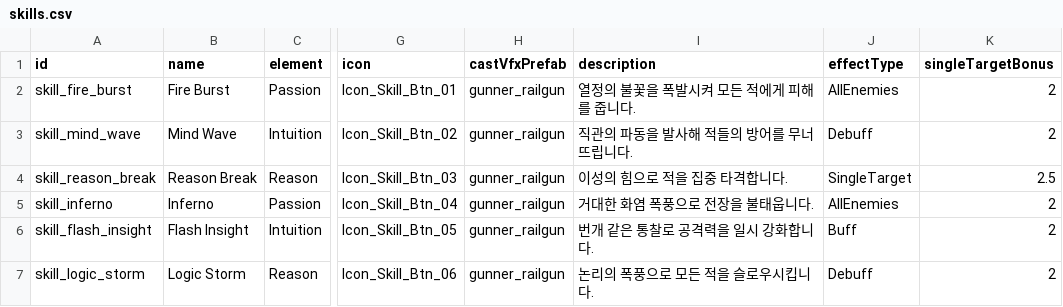
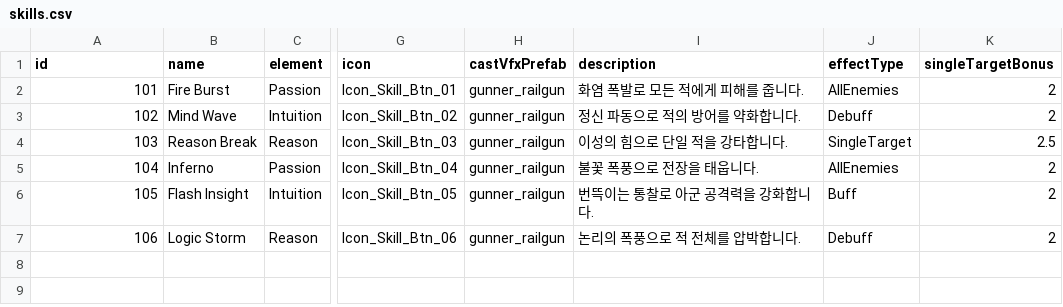
Before and after one commit to msking1125/ProjectFirst, a CSV file: Assets/Project/Data/skills.csv, drawn as a sheet; only a part is shown, gaps mark what is left out; the diff names each change by its address in the sheet, - before the commit and + after, or states it on an @@ line.

```diff
--- a/Assets/Project/Data/skills.csv
+++ b/Assets/Project/Data/skills.csv
-A2 (id): skill_fire_burst
+A2 (id): 101
-I2 (description): 열정의 불꽃을 폭발시켜 모든 적에게 피해를 줍니다.
+I2 (description): 화염 폭발로 모든 적에게 피해를 줍니다.
-A3 (id): skill_mind_wave
+A3 (id): 102
-I3 (description): 직관의 파동을 발사해 적들의 방어를 무너뜨립니다.
+I3 (description): 정신 파동으로 적의 방어를 약화합니다.
-A4 (id): skill_reason_break
+A4 (id): 103
-I4 (description): 이성의 힘으로 적을 집중 타격합니다.
+I4 (description): 이성의 힘으로 단일 적을 강타합니다.
-A5 (id): skill_inferno
+A5 (id): 104
-I5 (description): 거대한 화염 폭풍으로 전장을 불태웁니다.
+I5 (description): 불꽃 폭풍으로 전장을 태웁니다.
-A6 (id): skill_flash_insight
+A6 (id): 105
-I6 (description): 번개 같은 통찰로 공격력을 일시 강화합니다.
+I6 (description): 번뜩이는 통찰로 아군 공격력을 강화합니다.
-A7 (id): skill_logic_storm
+A7 (id): 106
-I7 (description): 논리의 폭풍으로 모든 적을 슬로우시킵니다.
+I7 (description): 논리의 폭풍으로 적 전체를 압박합니다.
```
Also changed, not shown: Assets/Project/Data/Monsters.csv, 32 other files.
